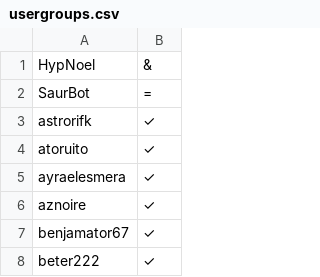
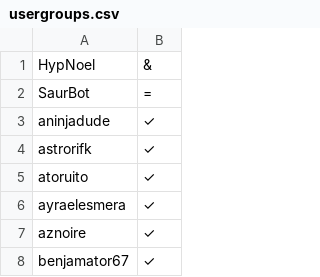
Before and after one commit to noelcerulean/pokemon-showdown, a CSV file: config/usergroups.csv, drawn as a sheet; only a part is shown; the shorter side is filled out with more unchanged rows; the diff names each change by its address in the sheet, - before the commit and + after, or states it on an @@ line.

```diff
--- a/config/usergroups.csv
+++ b/config/usergroups.csv
+row 3: aninjadude | ✓
```
Also changed, not shown: 7 other files.
